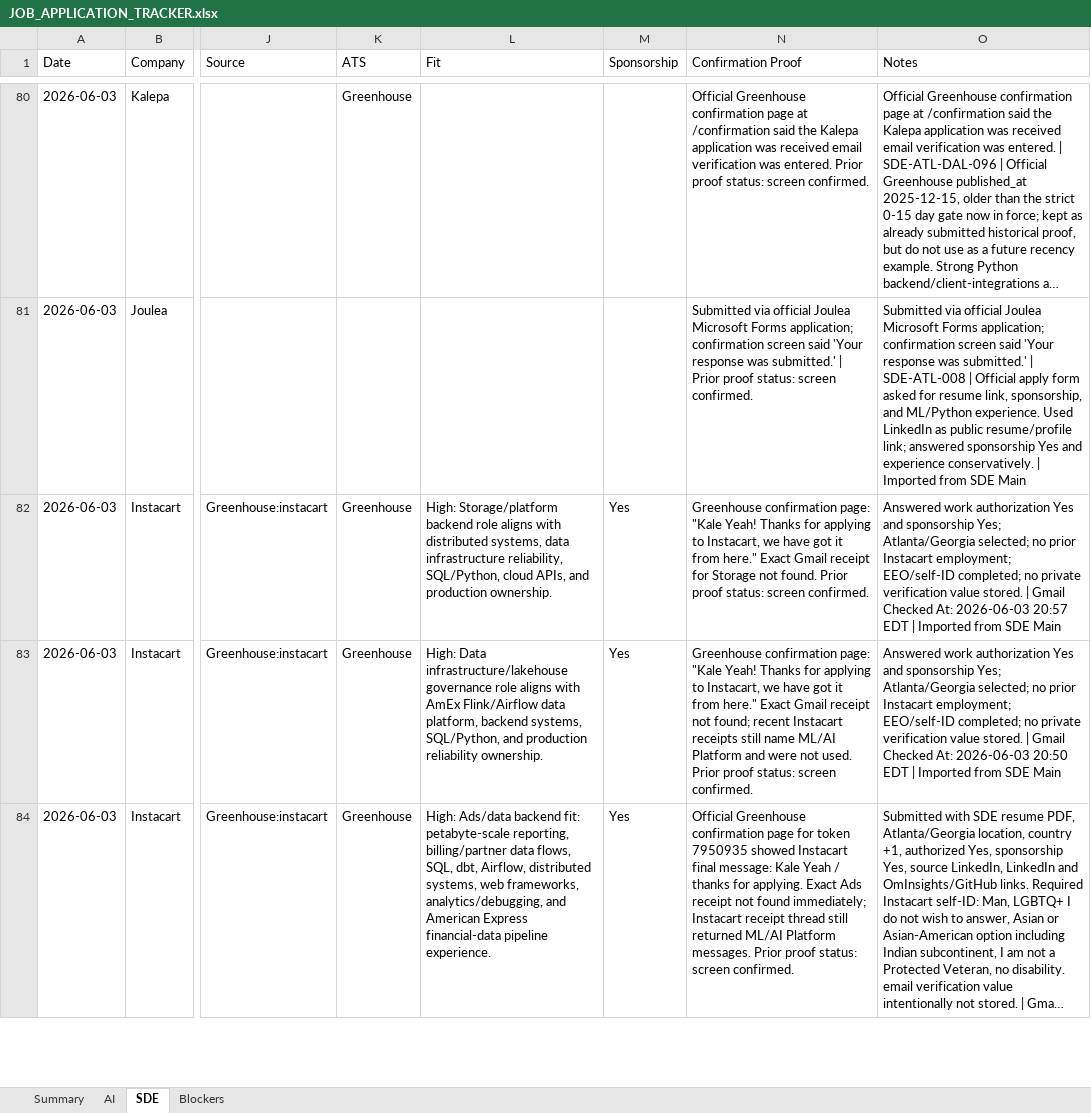
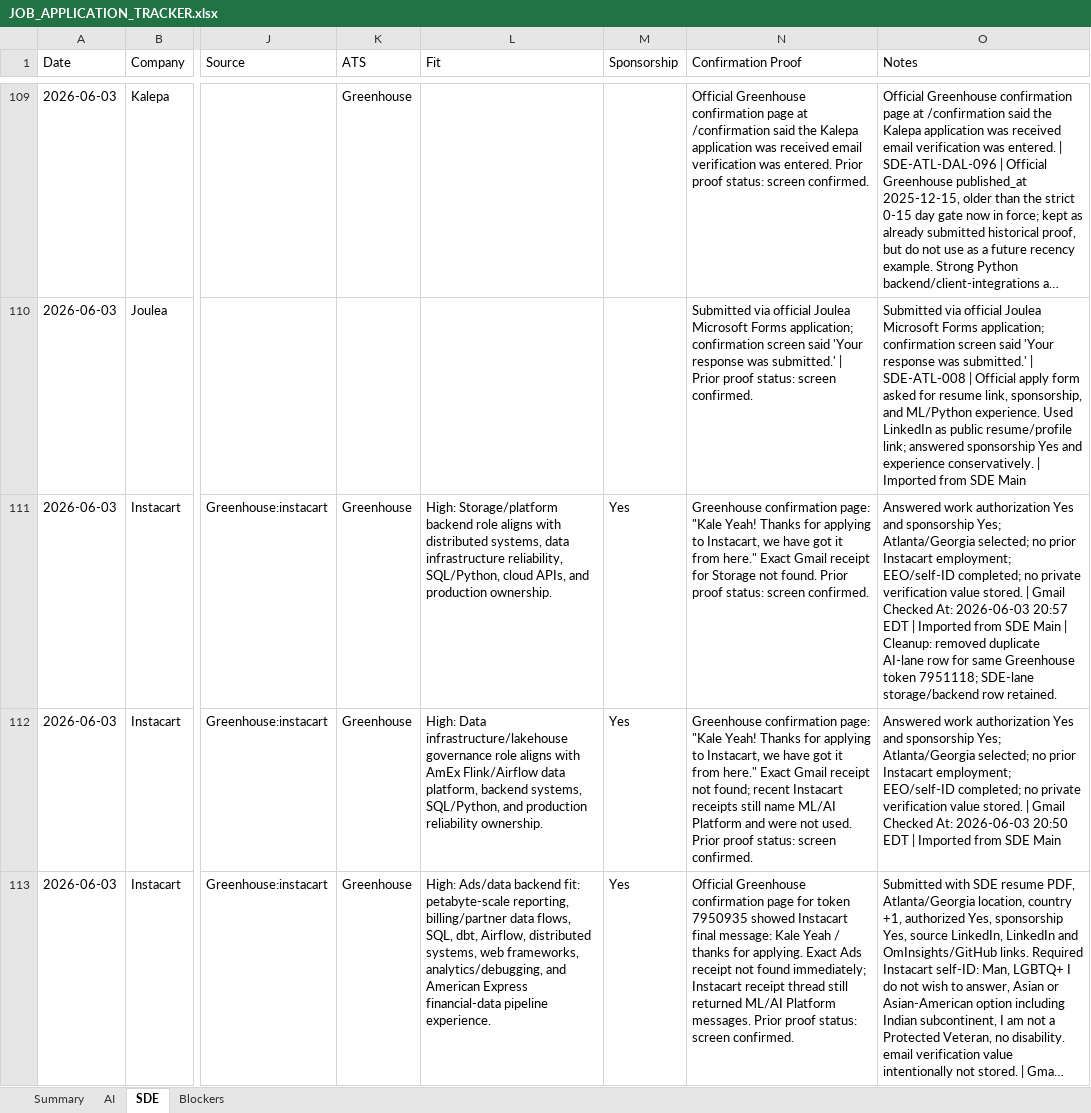
Before and after one commit to yaswanthmuppalla2025-debug/Job_Apply, an Excel workbook: JOB_APPLICATION_TRACKER.xlsx, sheet SDE, drawn as a sheet; only a part is shown, gaps mark what is left out; long unchanged cells end in …; values as stored, in another font and other column widths than the file's, no cell formats; conditional formats and table styles not drawn; addresses are those after the commit; the diff covers the shown part only; the diff names each change by its address in the sheet, - before the commit and + after, or states it on an @@ line.

Commit message:
chore: establish clean application agent baseline

```diff
--- a/JOB_APPLICATION_TRACKER.xlsx (sheet SDE)
+++ b/JOB_APPLICATION_TRACKER.xlsx (sheet SDE)
-O111 (Notes): …SDE Main
+O111 (Notes): …SDE Main | Cleanup: removed duplicate AI-lane row for same Greenhouse token 7951118; SDE-lane storage/backend row retained.
```
Also changed, not shown: 32 added rows, 4 removed rows and 10 edited cells elsewhere in this sheet, sheet AI, sheet Blockers, sheet Summary, cell formats, formulas that keep their value, 17 other files.
